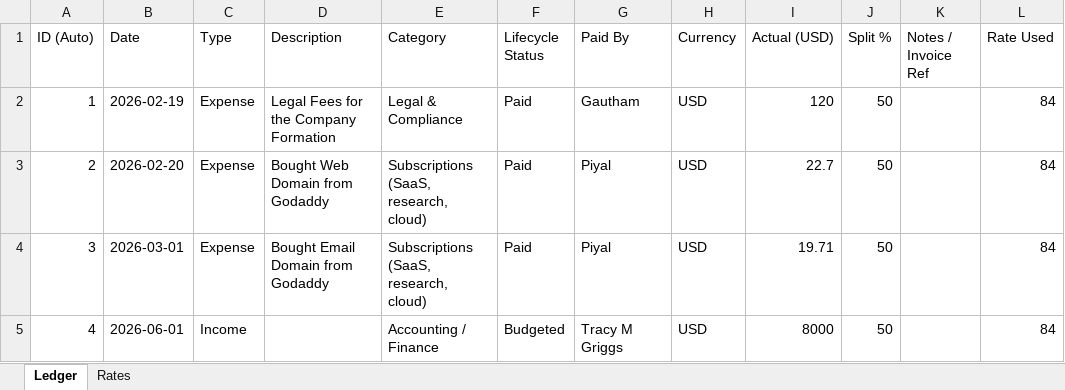
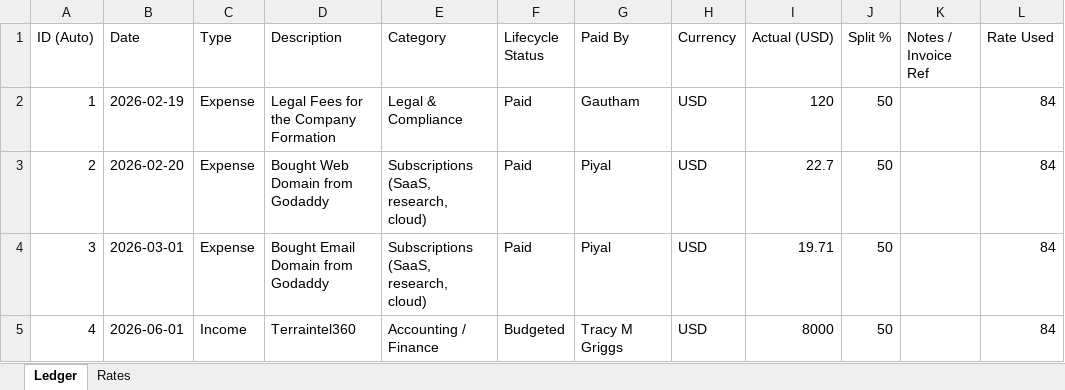
Before and after one commit to kneuralabs/trax, an Excel workbook: database.xlsx, sheet Ledger, drawn as a sheet; values as stored, in another font and other column widths than the file's, no borders; the diff names each change by its address in the sheet, - before the commit and + after, or states it on an @@ line.

Commit message:
KneuraTRAX update 2026-04-06T23:05

```diff
--- a/database.xlsx (sheet Ledger)
+++ b/database.xlsx (sheet Ledger)
-D5 (Description): (empty)
+D5 (Description): Terraintel360
```
